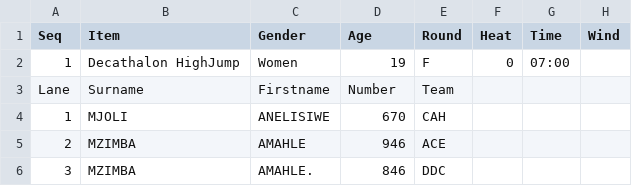
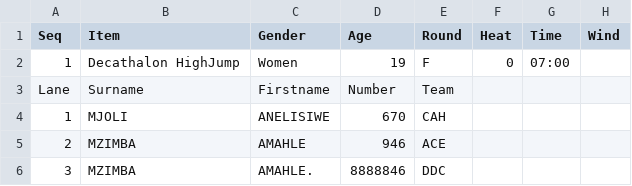
Before and after one commit to stretchinnovation/SCM, a CSV file: PICKUP/StartersData.csv, drawn as a sheet.

```diff
--- a/PICKUP/StartersData.csv
+++ b/PICKUP/StartersData.csv
@@ -5,2 +5,2 @@ Lane,Surname,Firstname,Number,Team,,,
 2,MZIMBA,AMAHLE,946,ACE,,,
-3,MZIMBA,AMAHLE.,846,DDC,,,
+3,MZIMBA,AMAHLE.,8888846,DDC,,,
```
